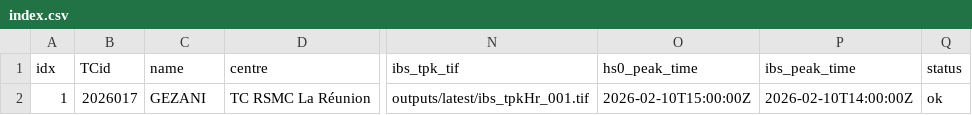
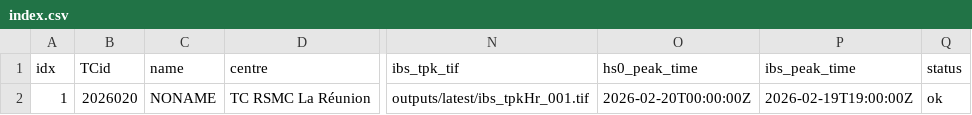
Before and after one commit to JulianOG/cyclone_ocean_waves, a CSV file: outputs/latest/index.csv, drawn as a sheet; only a part is shown, gaps mark what is left out; the diff names each change by its address in the sheet, - before the commit and + after, or states it on an @@ line.

```diff
--- a/outputs/latest/index.csv
+++ b/outputs/latest/index.csv
-B2 (TCid): 2026017
+B2 (TCid): 2026020
-C2 (name): GEZANI
+C2 (name): NONAME
-O2 (hs0_peak_time): 2026-02-10T15:00:00Z
+O2 (hs0_peak_time): 2026-02-20T00:00:00Z
-P2 (ibs_peak_time): 2026-02-10T14:00:00Z
+P2 (ibs_peak_time): 2026-02-19T19:00:00Z
```
Also changed, not shown: 6 other files.
